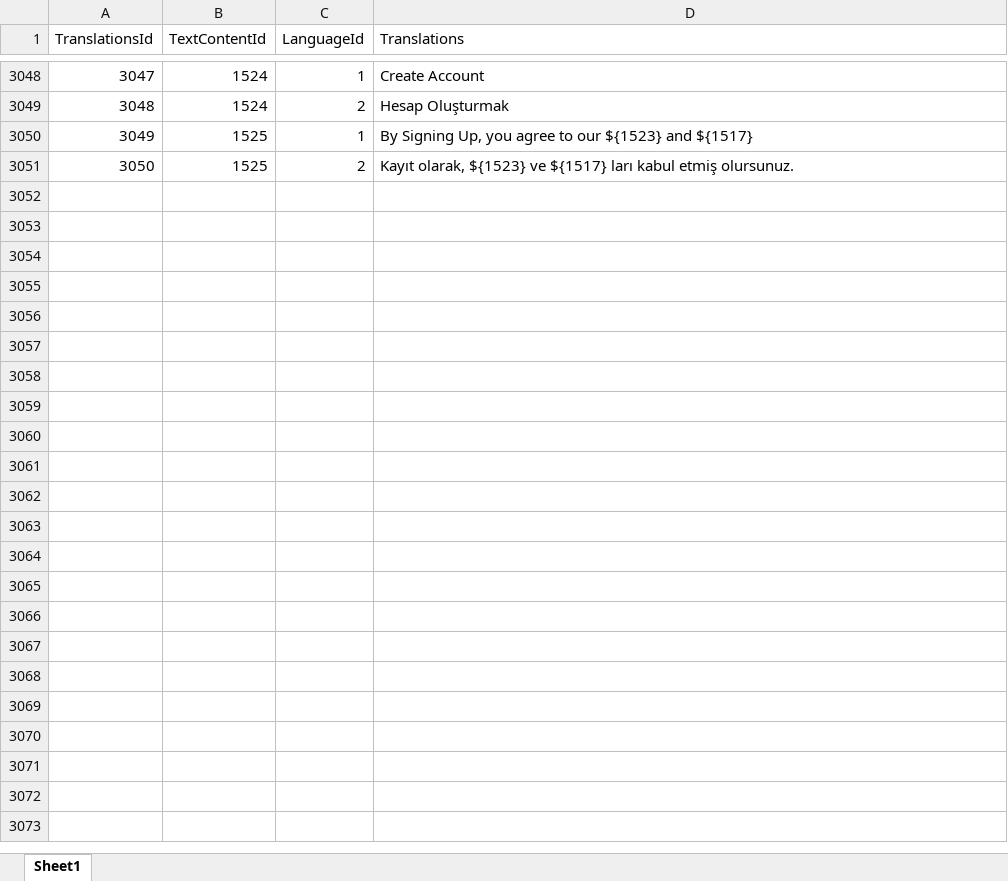
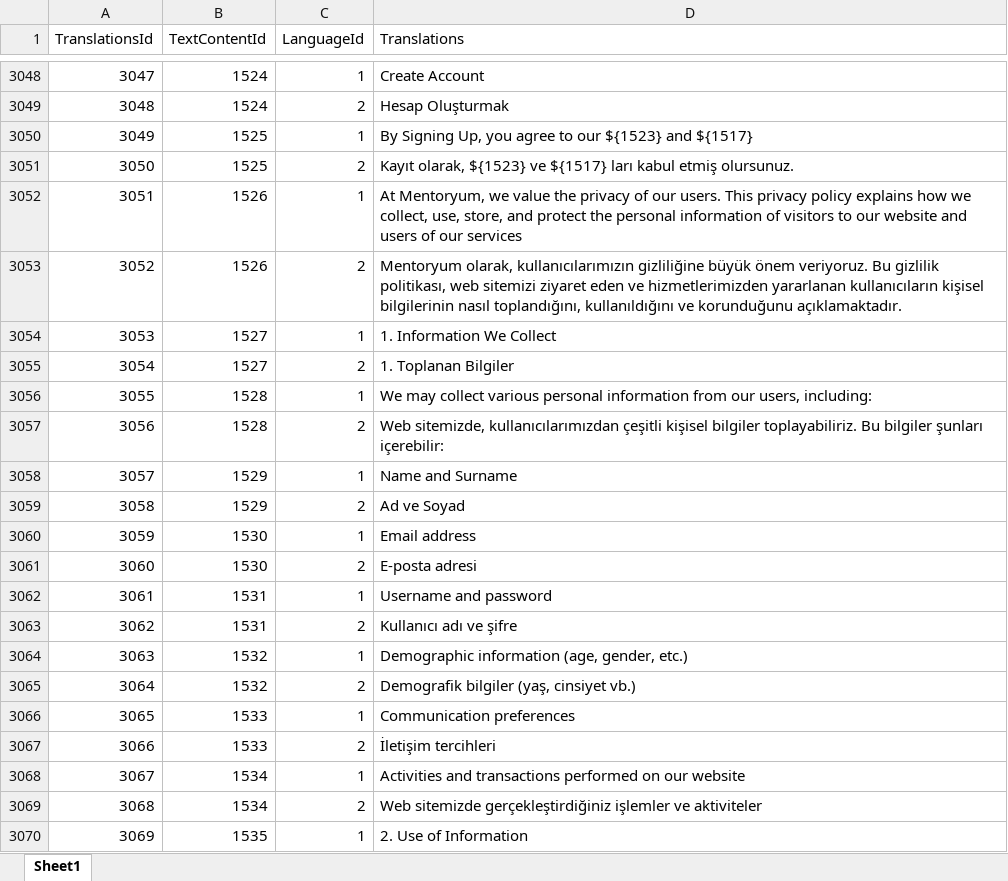
Before and after one commit to EmirAlpAksungur/MentorApp, an Excel workbook: backend/commands/management/commands/Translations.xlsx, sheet Sheet1, drawn as a sheet; only a part is shown, gaps mark what is left out; values as stored, in another font and other column widths than the file's, no borders; the diff covers the shown part only; the diff names each change by its address in the sheet, - before the commit and + after, or states it on an @@ line.

Commit message:
React- privcy policy

```diff
--- a/backend/commands/management/commands/Translations.xlsx (sheet Sheet1)
+++ b/backend/commands/management/commands/Translations.xlsx (sheet Sheet1)
+row 3052: 3051 | 1526 | 1 | At Mentoryum, we value the privacy of our users. This privacy policy explains how we collect, use, store, and protect the personal information of visitors to our website and users of our services
+row 3053: 3052 | 1526 | 2 | Mentoryum olarak, kullanıcılarımızın gizliliğine büyük önem veriyoruz. Bu gizlilik politikası, web sitemizi ziyaret eden ve hizmetlerimizden yararlanan kullanıcıların kişisel bilgilerinin nasıl toplandığını, kullanıldığını ve korunduğunu açıklamaktadır.
+row 3054: 3053 | 1527 | 1 | 1. Information We Collect
+row 3055: 3054 | 1527 | 2 | 1. Toplanan Bilgiler
+row 3056: 3055 | 1528 | 1 | We may collect various personal information from our users, including:
+row 3057: 3056 | 1528 | 2 | Web sitemizde, kullanıcılarımızdan çeşitli kişisel bilgiler toplayabiliriz. Bu bilgiler şunları içerebilir:
+row 3058: 3057 | 1529 | 1 | Name and Surname
+row 3059: 3058 | 1529 | 2 | Ad ve Soyad
+row 3060: 3059 | 1530 | 1 | Email address
+row 3061: 3060 | 1530 | 2 | E-posta adresi
+row 3062: 3061 | 1531 | 1 | Username and password
+row 3063: 3062 | 1531 | 2 | Kullanıcı adı ve şifre
+row 3064: 3063 | 1532 | 1 | Demographic information (age, gender, etc.)
+row 3065: 3064 | 1532 | 2 | Demografik bilgiler (yaş, cinsiyet vb.)
+row 3066: 3065 | 1533 | 1 | Communication preferences
+row 3067: 3066 | 1533 | 2 | İletişim tercihleri
+row 3068: 3067 | 1534 | 1 | Activities and transactions performed on our website
+row 3069: 3068 | 1534 | 2 | Web sitemizde gerçekleştirdiğiniz işlemler ve aktiviteler
+row 3070: 3069 | 1535 | 1 | 2. Use of Information
```
Also changed, not shown: 41 added rows elsewhere in this sheet, backend/commands/management/commands/TextContent.xlsx, 18 other files.
